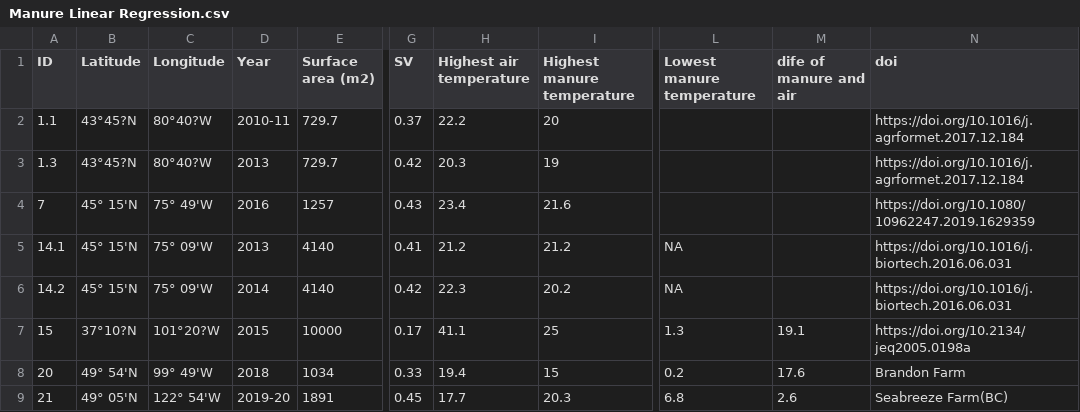
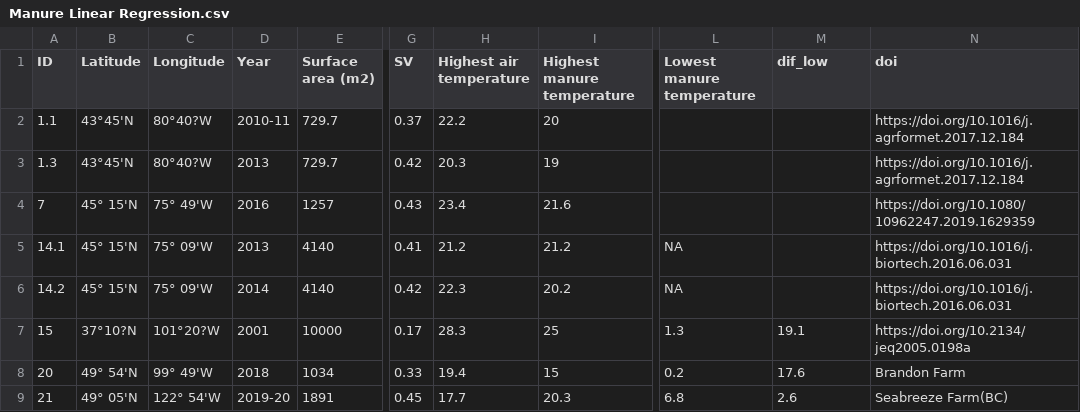
Before and after one commit to Chih-yuHung/Ratio-of-surface-area-to-manure-volume, a CSV file: Manure Linear Regression.csv, drawn as a sheet; only a part is shown, gaps mark what is left out; the diff names each change by its address in the sheet, - before the commit and + after, or states it on an @@ line.

Commit message:
March 11, New Data and New Plot

```diff
--- a/Manure Linear Regression.csv
+++ b/Manure Linear Regression.csv
-M1: dife of manure and air
+M1: dif_low
-B2:B3 (Latitude): 43°45?N
+B2:B3 (Latitude): 43°45'N
-D7 (Year): 2015
+D7 (Year): 2001
-H7 (Highest air temperature): 41.1
+H7 (Highest air temperature): 28.3
```
